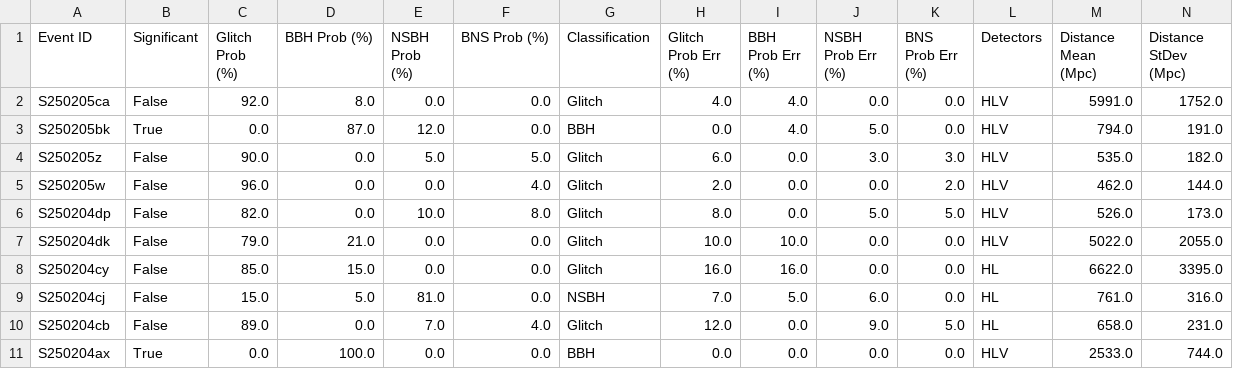
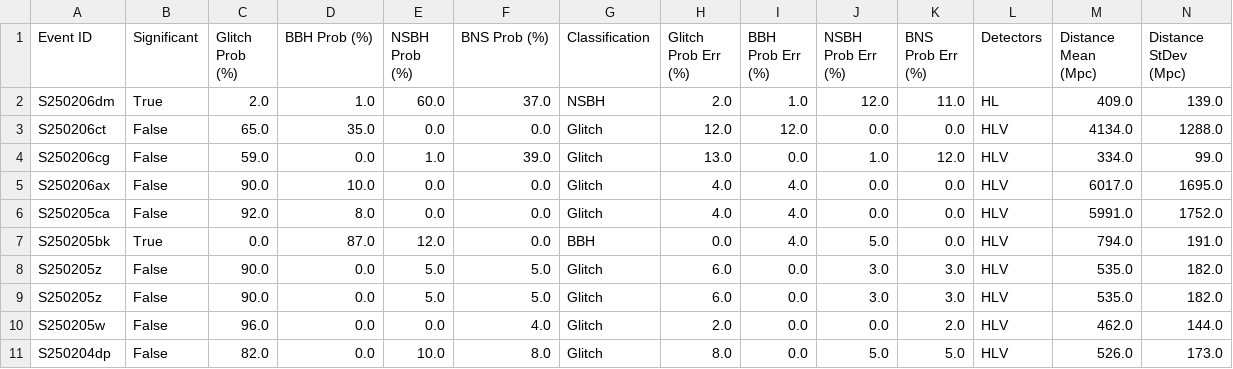
Before and after one commit to nayyer-raza/nayyer-raza.github.io, a CSV file: projects/gwskynet-multi/media/all_events_predictions.csv, drawn as a sheet; only a part is shown; the shorter side is filled out with more unchanged rows; rows hold the shown columns only; the diff names each change by its address in the sheet, - before the commit and + after, or states it on an @@ line.

```diff
--- a/projects/gwskynet-multi/media/all_events_predictions.csv
+++ b/projects/gwskynet-multi/media/all_events_predictions.csv
+row 2: S250206dm | True | 2.0 | 1.0 | 60.0 | 37.0 | NSBH | 2.0 | 1.0 | 12.0 | 11.0 | HL | 409.0 | 139.0
+row 3: S250206ct | False | 65.0 | 35.0 | 0.0 | 0.0 | Glitch | 12.0 | 12.0 | 0.0 | 0.0 | HLV | 4134.0 | 1288.0
+row 4: S250206cg | False | 59.0 | 0.0 | 1.0 | 39.0 | Glitch | 13.0 | 0.0 | 1.0 | 12.0 | HLV | 334.0 | 99.0
+row 5: S250206ax | False | 90.0 | 10.0 | 0.0 | 0.0 | Glitch | 4.0 | 4.0 | 0.0 | 0.0 | HLV | 6017.0 | 1695.0
+row 8: S250205z | False | 90.0 | 0.0 | 5.0 | 5.0 | Glitch | 6.0 | 0.0 | 3.0 | 3.0 | HLV | 535.0 | 182.0
```
Also changed, not shown: 4 other files.
